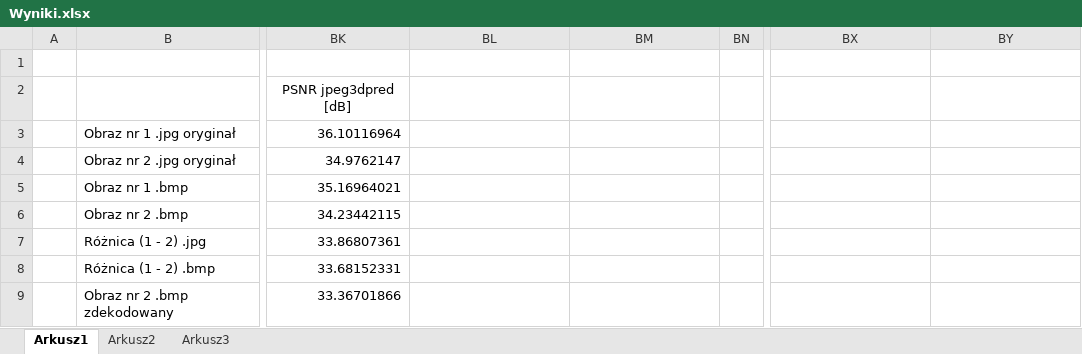
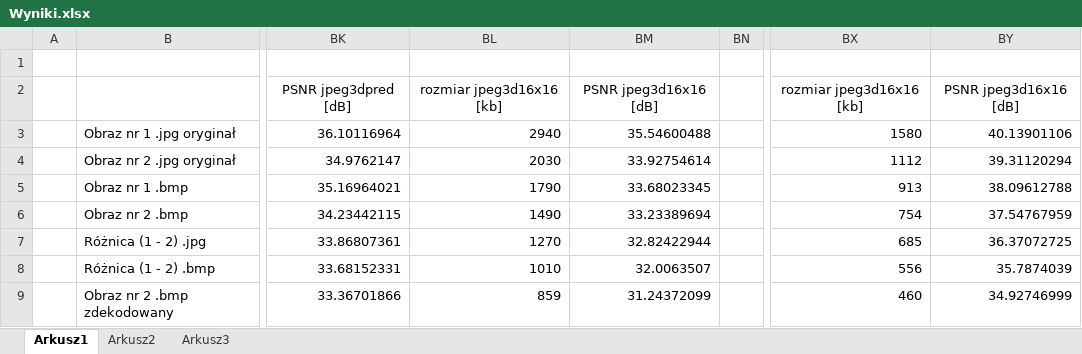
Before and after one commit to SuperSpital/Praktyki_2020_JPEG, an Excel workbook: Wyniki.xlsx, sheet Arkusz1, drawn as a sheet; only a part is shown, gaps mark what is left out; values as stored, in another font and other column widths than the file's, no borders; charts and pictures not drawn; the diff covers the shown part only; the diff names each change by its address in the sheet, - before the commit and + after, or states it on an @@ line.

Commit message:
Add files via upload

```diff
--- a/Wyniki.xlsx (sheet Arkusz1)
+++ b/Wyniki.xlsx (sheet Arkusz1)
-BL2: (empty)
+BL2: rozmiar jpeg3d16x16 [kb]
-BM2: (empty)
+BM2: PSNR jpeg3d16x16 [dB]
-BX2: (empty)
+BX2: rozmiar jpeg3d16x16 [kb]
-BY2: (empty)
+BY2: PSNR jpeg3d16x16 [dB]
-BL3: (empty)
+BL3: 2940
-BM3: (empty)
+BM3: 35.54600488
-BX3: (empty)
+BX3: 1580
-BY3: (empty)
+BY3: 40.13901106
-BL4: (empty)
+BL4: 2030
-BM4: (empty)
+BM4: 33.92754614
-BX4: (empty)
+BX4: 1112
-BY4: (empty)
+BY4: 39.31120294
-BL5: (empty)
+BL5: 1790
-BM5: (empty)
+BM5: 33.68023345
-BX5: (empty)
+BX5: 913
-BY5: (empty)
+BY5: 38.09612788
-BL6: (empty)
+BL6: 1490
-BM6: (empty)
+BM6: 33.23389694
-BX6: (empty)
+BX6: 754
-BY6: (empty)
+BY6: 37.54767959
-BL7: (empty)
+BL7: 1270
-BM7: (empty)
+BM7: 32.82422944
-BX7: (empty)
+BX7: 685
-BY7: (empty)
+BY7: 36.37072725
-BL8: (empty)
+BL8: 1010
-BM8: (empty)
+BM8: 32.0063507
-BX8: (empty)
+BX8: 556
-BY8: (empty)
+BY8: 35.7874039
-BL9: (empty)
+BL9: 859
-BM9: (empty)
+BM9: 31.24372099
-BX9: (empty)
+BX9: 460
-BY9: (empty)
+BY9: 34.92746999
```
Also changed, not shown: 12 edited cells elsewhere in this sheet, charts or pictures.
